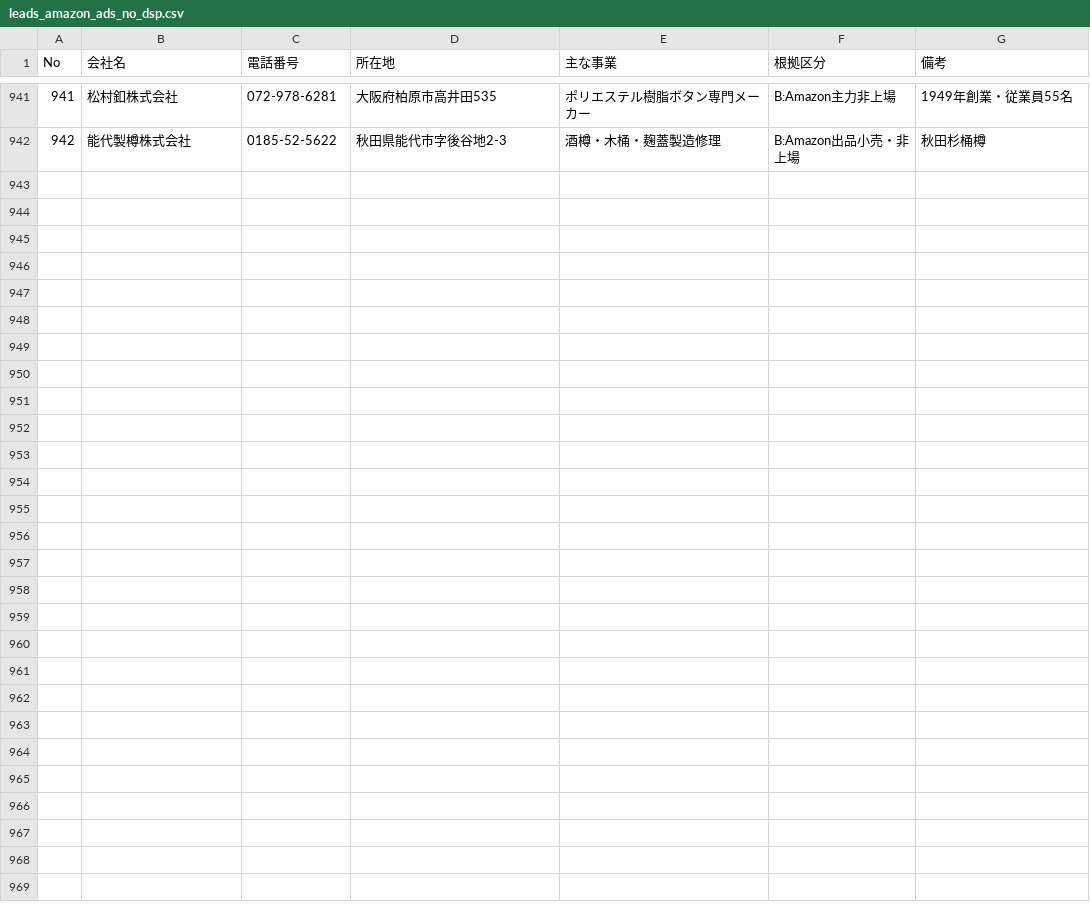
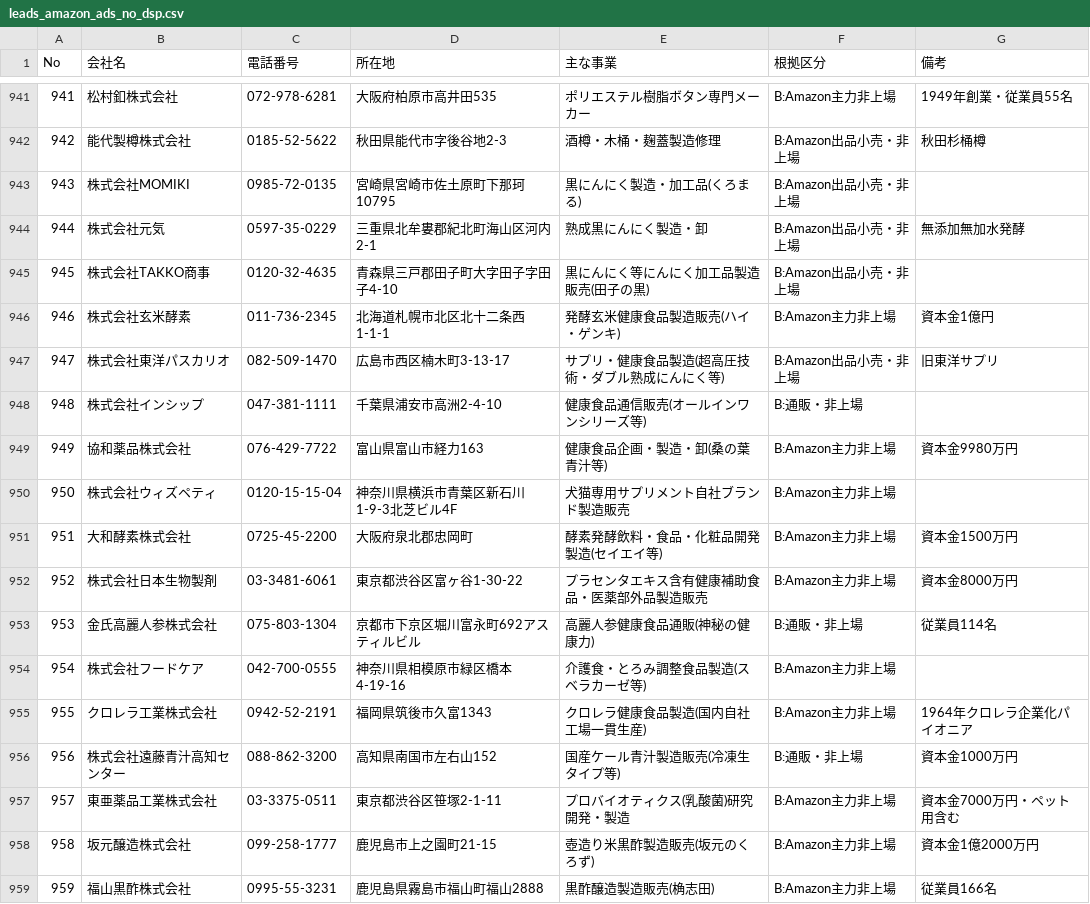
Before and after one commit to suzukim-debug/salesdepartment, a CSV file: leads_amazon_ads_no_dsp.csv, drawn as a sheet; only a part is shown, gaps mark what is left out.

```diff
--- a/leads_amazon_ads_no_dsp.csv
+++ b/leads_amazon_ads_no_dsp.csv
@@ -942 +942,18 @@ No,会社名,電話番号,所在地,主な事業,根拠区分,備考
 942,能代製樽株式会社,0185-52-5622,秋田県能代市字後谷地2-3,酒樽・木桶・麹蓋製造修理,B:Amazon出品小売・非上場,秋田杉桶樽
+943,株式会社MOMIKI,0985-72-0135,宮崎県宮崎市佐土原町下那珂10795,黒にんにく製造・加工品(くろまる),B:Amazon出品小売・非上場,
+944,株式会社元気,0597-35-0229,三重県北牟婁郡紀北町海山区河内2-1,熟成黒にんにく製造・卸,B:Amazon出品小売・非上場,無添加無加水発酵
+945,株式会社TAKKO商事,0120-32-4635,青森県三戸郡田子町大字田子字田子4-10,黒にんにく等にんにく加工品製造販売(田子の黒),B:Amazon出品小売・非上場,
+946,株式会社玄米酵素,011-736-2345,北海道札幌市北区北十二条西1-1-1,発酵玄米健康食品製造販売(ハイ・ゲンキ),B:Amazon主力非上場,資本金1億円
+947,株式会社東洋パスカリオ,082-509-1470,広島市西区楠木町3-13-17,サプリ・健康食品製造(超高圧技術・ダブル熟成にんにく等),B:Amazon出品小売・非上場,旧東洋サプリ
+948,株式会社インシップ,047-381-1111,千葉県浦安市高洲2-4-10,健康食品通信販売(オールインワンシリーズ等),B:通販・非上場,
+949,協和薬品株式会社,076-429-7722,富山県富山市経力163,健康食品企画・製造・卸(桑の葉青汁等),B:Amazon主力非上場,資本金9980万円
+950,株式会社ウィズペティ,0120-15-15-04,神奈川県横浜市青葉区新石川1-9-3北芝ビル4F,犬猫専用サプリメント自社ブランド製造販売,B:Amazon主力非上場,
+951,大和酵素株式会社,0725-45-2200,大阪府泉北郡忠岡町,酵素発酵飲料・食品・化粧品開発製造(セイエイ等),B:Amazon主力非上場,資本金1500万円
+952,株式会社日本生物製剤,03-3481-6061,東京都渋谷区富ヶ谷1-30-22,プラセンタエキス含有健康補助食品・医薬部外品製造販売,B:Amazon主力非上場,資本金8000万円
+953,金氏高麗人参株式会社,075-803-1304,京都市下京区堀川富永町692アスティルビル,高麗人参健康食品通販(神秘の健康力),B:通販・非上場,従業員114名
+954,株式会社フードケア,042-700-0555,神奈川県相模原市緑区橋本4-19-16,介護食・とろみ調整食品製造(スベラカーゼ等),B:Amazon主力非上場,
+955,クロレラ工業株式会社,0942-52-2191,福岡県筑後市久富1343,クロレラ健康食品製造(国内自社工場一貫生産),B:Amazon主力非上場,1964年クロレラ企業化パイオニア
+956,株式会社遠藤青汁高知センター,088-862-3200,高知県南国市左右山152,国産ケール青汁製造販売(冷凍生タイプ等),B:通販・非上場,資本金1000万円
+957,東亜薬品工業株式会社,03-3375-0511,東京都渋谷区笹塚2-1-11,プロバイオティクス(乳酸菌)研究開発・製造,B:Amazon主力非上場,資本金7000万円・ペット用含む
+958,坂元醸造株式会社,099-258-1777,鹿児島市上之園町21-15,壺造り米黒酢製造販売(坂元のくろず),B:Amazon主力非上場,資本金1億2000万円
+959,福山黒酢株式会社,0995-55-3231,鹿児島県霧島市福山町福山2888,黒酢醸造製造販売(桷志田),B:Amazon主力非上場,従業員166名
```
